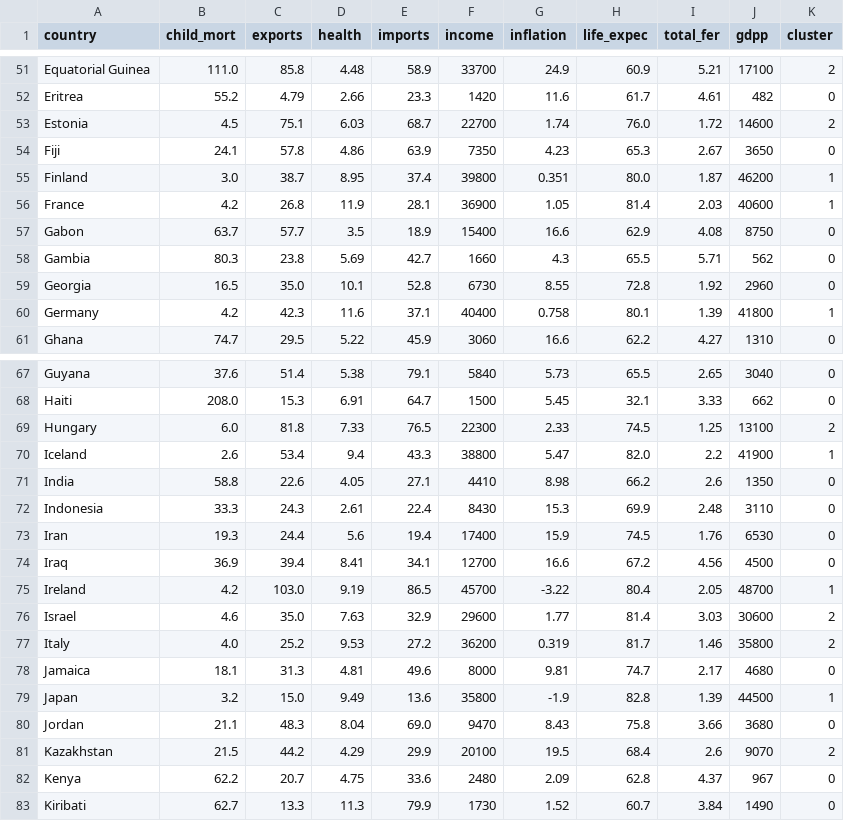
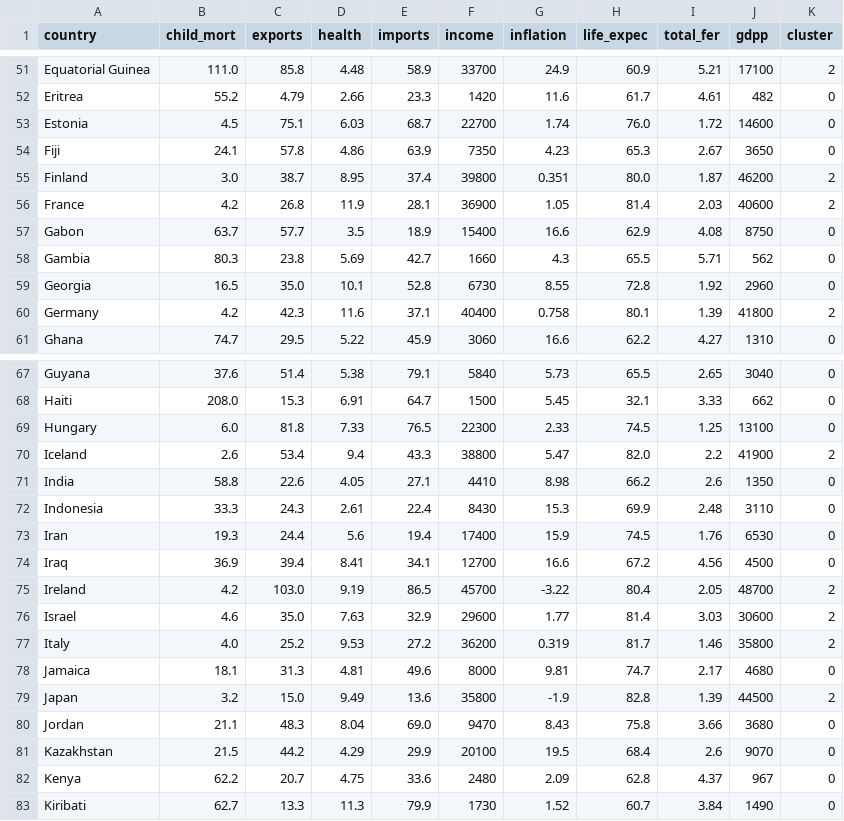
Before and after one commit to Harrshinishri/Unsupervised_learning, a CSV file: data/clustered_country_data.csv, drawn as a sheet; only a part is shown, gaps mark what is left out; the diff covers the shown part only.

```diff
--- a/data/clustered_country_data.csv
+++ b/data/clustered_country_data.csv
@@ -52,6 +52,6 @@ Equatorial Guinea,111.0,85.8,4.48,58.9,33700,24.9,60.9,5.21,17100,2
 Eritrea,55.2,4.79,2.66,23.3,1420,11.6,61.7,4.61,482,0
-Estonia,4.5,75.1,6.03,68.7,22700,1.74,76.0,1.72,14600,2
+Estonia,4.5,75.1,6.03,68.7,22700,1.74,76.0,1.72,14600,0
 Fiji,24.1,57.8,4.86,63.9,7350,4.23,65.3,2.67,3650,0
-Finland,3.0,38.7,8.95,37.4,39800,0.351,80.0,1.87,46200,1
-France,4.2,26.8,11.9,28.1,36900,1.05,81.4,2.03,40600,1
+Finland,3.0,38.7,8.95,37.4,39800,0.351,80.0,1.87,46200,2
+France,4.2,26.8,11.9,28.1,36900,1.05,81.4,2.03,40600,2
 Gabon,63.7,57.7,3.5,18.9,15400,16.6,62.9,4.08,8750,0
@@ -59,3 +59,3 @@ Gambia,80.3,23.8,5.69,42.7,1660,4.3,65.5,5.71,562,0
 Georgia,16.5,35.0,10.1,52.8,6730,8.55,72.8,1.92,2960,0
-Germany,4.2,42.3,11.6,37.1,40400,0.758,80.1,1.39,41800,1
+Germany,4.2,42.3,11.6,37.1,40400,0.758,80.1,1.39,41800,2
 Ghana,74.7,29.5,5.22,45.9,3060,16.6,62.2,4.27,1310,0
@@ -68,4 +68,4 @@ Guyana,37.6,51.4,5.38,79.1,5840,5.73,65.5,2.65,3040,0
 Haiti,208.0,15.3,6.91,64.7,1500,5.45,32.1,3.33,662,0
-Hungary,6.0,81.8,7.33,76.5,22300,2.33,74.5,1.25,13100,2
-Iceland,2.6,53.4,9.4,43.3,38800,5.47,82.0,2.2,41900,1
+Hungary,6.0,81.8,7.33,76.5,22300,2.33,74.5,1.25,13100,0
+Iceland,2.6,53.4,9.4,43.3,38800,5.47,82.0,2.2,41900,2
 India,58.8,22.6,4.05,27.1,4410,8.98,66.2,2.6,1350,0
@@ -74,3 +74,3 @@ Iran,19.3,24.4,5.6,19.4,17400,15.9,74.5,1.76,6530,0
 Iraq,36.9,39.4,8.41,34.1,12700,16.6,67.2,4.56,4500,0
-Ireland,4.2,103.0,9.19,86.5,45700,-3.22,80.4,2.05,48700,1
+Ireland,4.2,103.0,9.19,86.5,45700,-3.22,80.4,2.05,48700,2
 Israel,4.6,35.0,7.63,32.9,29600,1.77,81.4,3.03,30600,2
@@ -78,5 +78,5 @@ Italy,4.0,25.2,9.53,27.2,36200,0.319,81.7,1.46,35800,2
 Jamaica,18.1,31.3,4.81,49.6,8000,9.81,74.7,2.17,4680,0
-Japan,3.2,15.0,9.49,13.6,35800,-1.9,82.8,1.39,44500,1
+Japan,3.2,15.0,9.49,13.6,35800,-1.9,82.8,1.39,44500,2
 Jordan,21.1,48.3,8.04,69.0,9470,8.43,75.8,3.66,3680,0
-Kazakhstan,21.5,44.2,4.29,29.9,20100,19.5,68.4,2.6,9070,2
+Kazakhstan,21.5,44.2,4.29,29.9,20100,19.5,68.4,2.6,9070,0
 Kenya,62.2,20.7,4.75,33.6,2480,2.09,62.8,4.37,967,0
```
Also changed, not shown: 25 edited cells elsewhere in this file.
